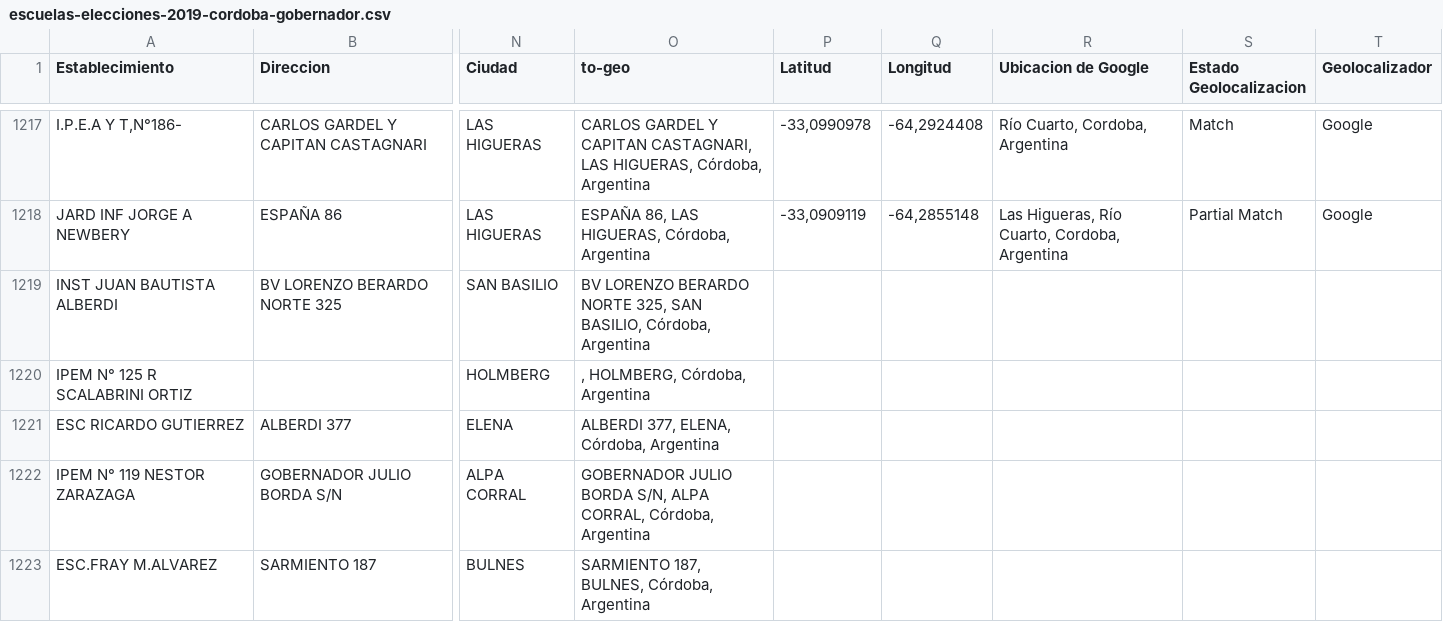
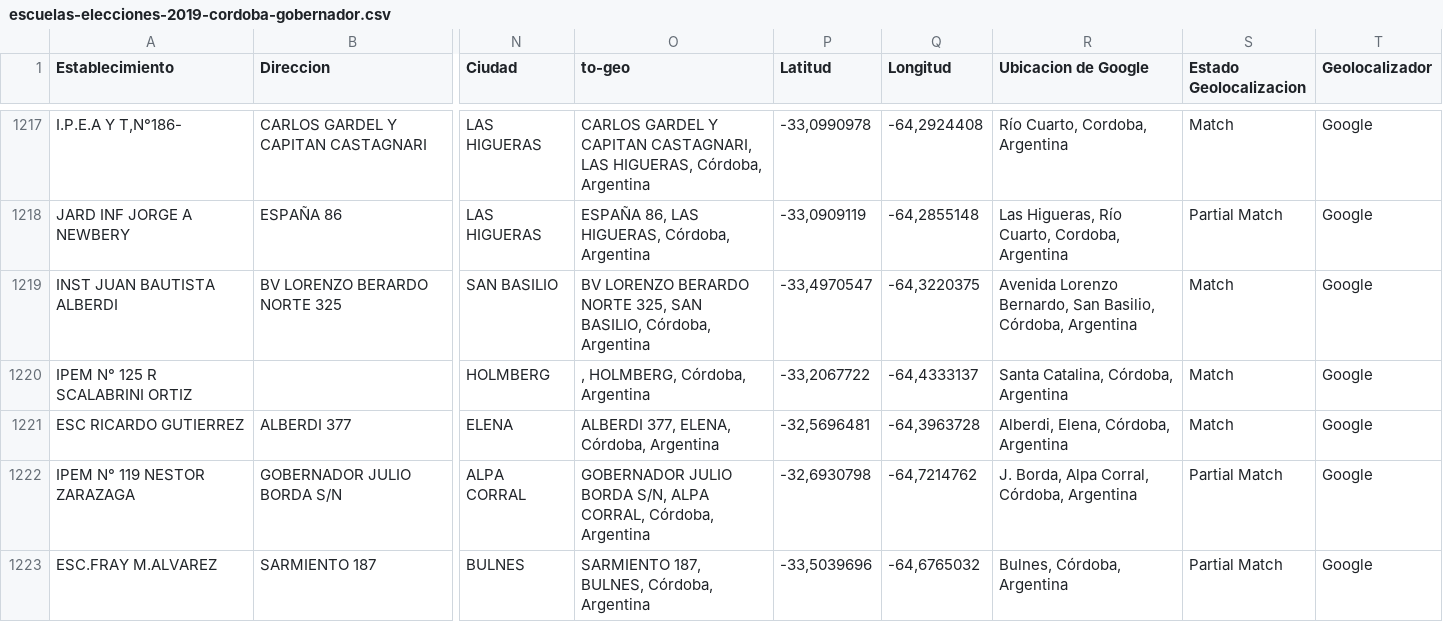
Before and after one commit to EscrutinioSocial/escrutinio-social, a CSV file: elecciones/data/escuelas-elecciones-2019-cordoba-gobernador.csv, drawn as a sheet; only a part is shown, gaps mark what is left out; the diff names each change by its address in the sheet, - before the commit and + after, or states it on an @@ line.

```diff
--- a/elecciones/data/escuelas-elecciones-2019-cordoba-gobernador.csv
+++ b/elecciones/data/escuelas-elecciones-2019-cordoba-gobernador.csv
-P1219 (Latitud): (empty)
+P1219 (Latitud): -33,4970547
-Q1219 (Longitud): (empty)
+Q1219 (Longitud): -64,3220375
-R1219 (Ubicacion de Google): (empty)
+R1219 (Ubicacion de Google): Avenida Lorenzo Bernardo, San Basilio, Córdoba, Argentina
-S1219:S1221 (Estado Geolocalizacion): (empty)
+S1219:S1221 (Estado Geolocalizacion): Match
-T1219:T1223 (Geolocalizador): (empty)
+T1219:T1223 (Geolocalizador): Google
-P1220 (Latitud): (empty)
+P1220 (Latitud): -33,2067722
-Q1220 (Longitud): (empty)
+Q1220 (Longitud): -64,4333137
-R1220 (Ubicacion de Google): (empty)
+R1220 (Ubicacion de Google): Santa Catalina, Córdoba, Argentina
-P1221 (Latitud): (empty)
+P1221 (Latitud): -32,5696481
-Q1221 (Longitud): (empty)
+Q1221 (Longitud): -64,3963728
-R1221 (Ubicacion de Google): (empty)
+R1221 (Ubicacion de Google): Alberdi, Elena, Córdoba, Argentina
-P1222 (Latitud): (empty)
+P1222 (Latitud): -32,6930798
-Q1222 (Longitud): (empty)
+Q1222 (Longitud): -64,7214762
-R1222 (Ubicacion de Google): (empty)
+R1222 (Ubicacion de Google): J. Borda, Alpa Corral, Córdoba, Argentina
-S1222:S1223 (Estado Geolocalizacion): (empty)
+S1222:S1223 (Estado Geolocalizacion): Partial Match
-P1223 (Latitud): (empty)
+P1223 (Latitud): -33,5039696
-Q1223 (Longitud): (empty)
+Q1223 (Longitud): -64,6765032
-R1223 (Ubicacion de Google): (empty)
+R1223 (Ubicacion de Google): Bulnes, Córdoba, Argentina
```
Also changed, not shown: 2 other files.
